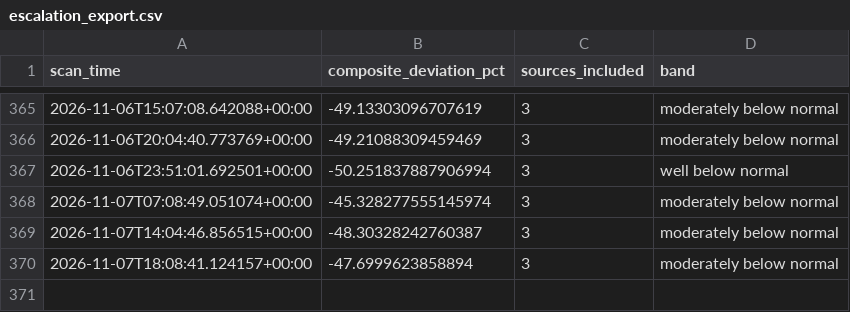
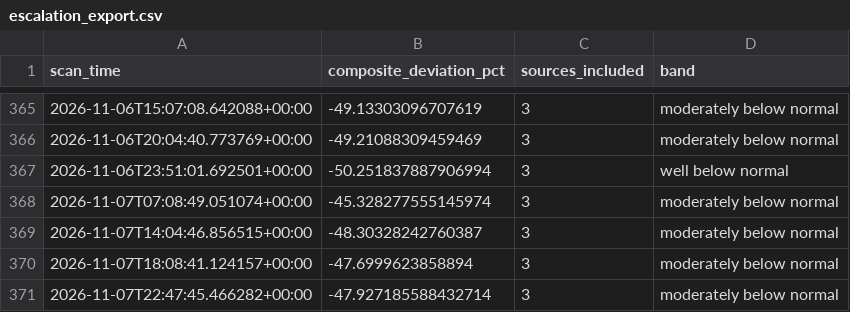
Before and after one commit to andrejsvorobjovs/baltic-monitor-site, a CSV file: escalation_export.csv, drawn as a sheet; only a part is shown, gaps mark what is left out; the diff names each change by its address in the sheet, - before the commit and + after, or states it on an @@ line.

```diff
--- a/escalation_export.csv
+++ b/escalation_export.csv
+row 371: 2026-11-07T22:47:45.466282+00:00 | -47.927185588432714 | 3 | moderately below normal
```
Also changed, not shown: history_export.csv, 4 other files.
